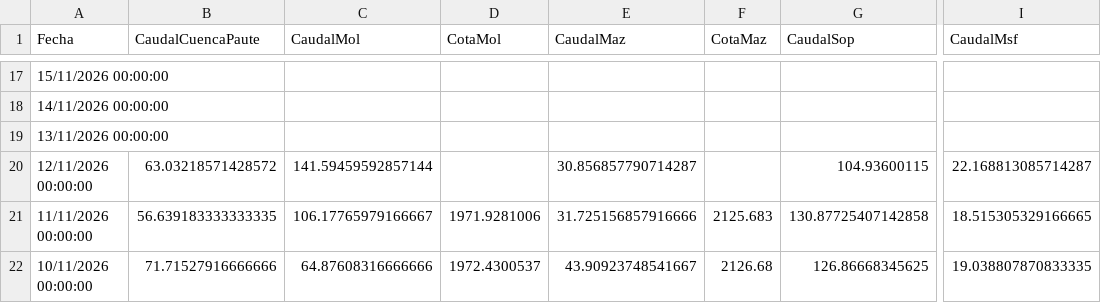
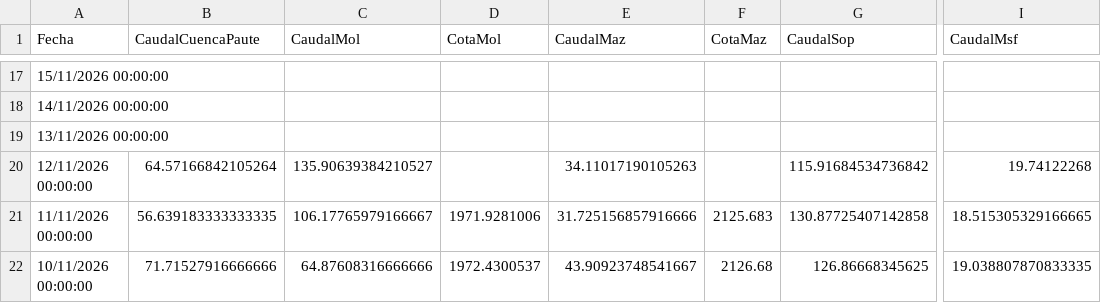
Before and after one commit to davidmunoz-create/hidroelectricamazar, a CSV file: data/mensual.csv, drawn as a sheet; only a part is shown, gaps mark what is left out; the diff names each change by its address in the sheet, - before the commit and + after, or states it on an @@ line.

```diff
--- a/data/mensual.csv
+++ b/data/mensual.csv
-B20 (CaudalCuencaPaute): 63.03218571428572
+B20 (CaudalCuencaPaute): 64.57166842105264
-C20 (CaudalMol): 141.59459592857144
+C20 (CaudalMol): 135.90639384210527
-E20 (CaudalMaz): 30.856857790714287
+E20 (CaudalMaz): 34.11017190105263
-G20 (CaudalSop): 104.93600115
+G20 (CaudalSop): 115.91684534736842
-I20 (CaudalMsf): 22.168813085714287
+I20 (CaudalMsf): 19.74122268
```
Also changed, not shown: data/diario.csv.
